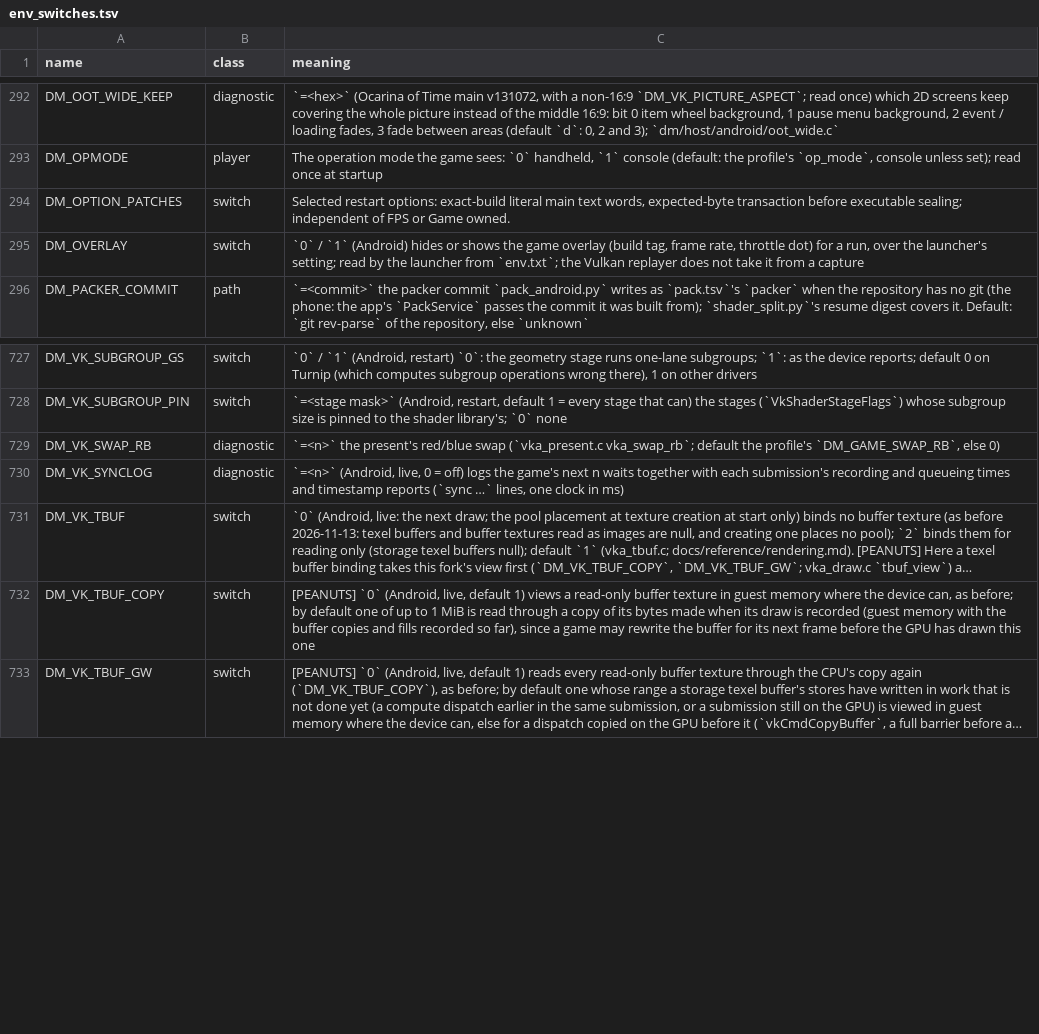
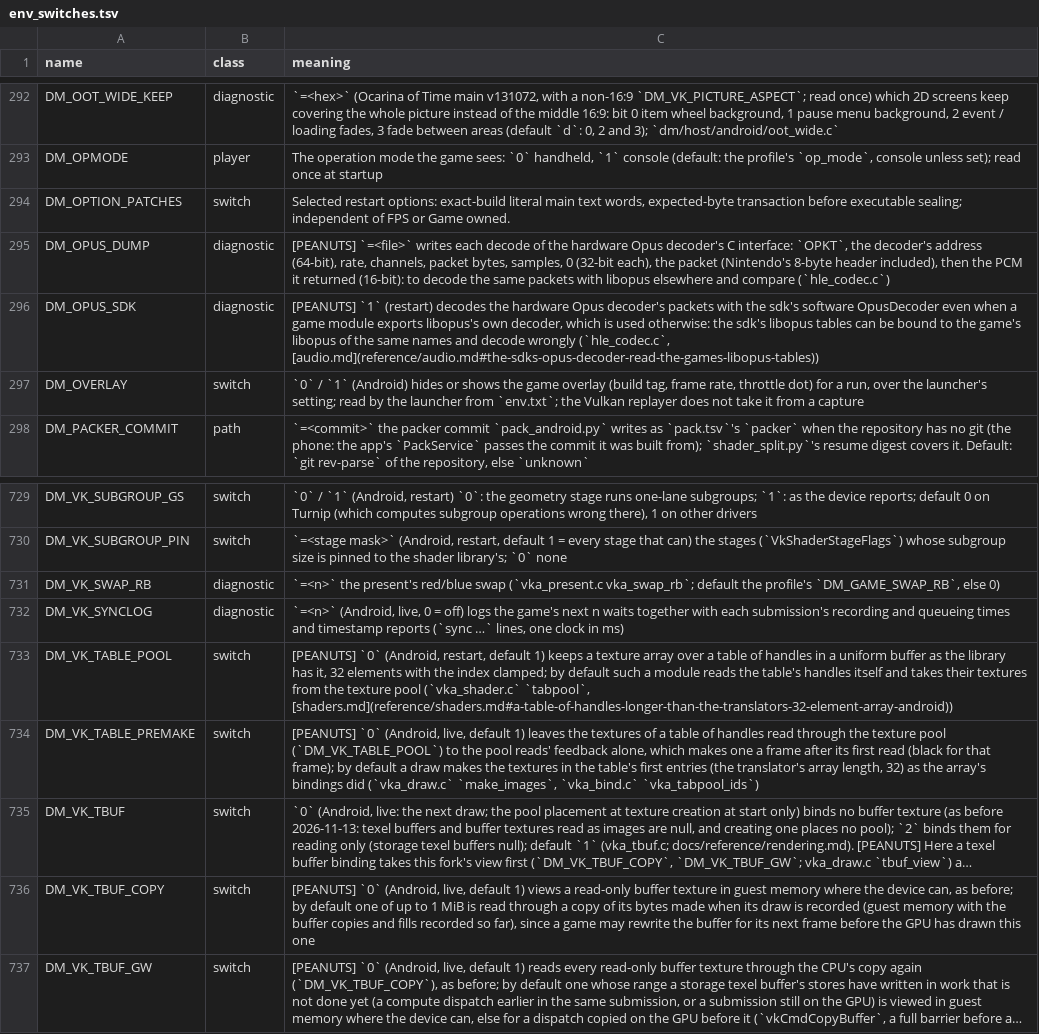
Before and after one commit to Alliance-Sky/peanuts-native, a TSV file: docs/env_switches.tsv, drawn as a sheet; only a part is shown, gaps mark what is left out; long unchanged cells end in …; the diff names each change by its address in the sheet, - before the commit and + after, or states it on an @@ line.

Commit message:
Hogwarts Legacy (0100F7E00C70E000, 1.0.5): a profile, material textures, texel buffers, the game's own libopus (#95)
Squashed from PR #95 (seven commits and their merges of main).

- A provisional profile with the shader tables of 1.0.5 (v327680).
- nn::nsd::GetApplicationServerEnvironmentType answers retail Lp (the game
  stopped at boot without it).
- Vulkan library: handles in a game uniform buffer with their sampler in c2
  get a uniform slot (TEX_UBO), and descriptor arrays read at a computed
  index are decorated NonUniform (the world black behind the HUD, 8x8 blocks
  of another light's shadow).
- Vulkan replay: the texel buffer view table starts again when 7/8 full, and
  a read-only texel buffer is copied once per submission (13-14 fps after
  the first spell and in cutscenes).
- Hardware Opus decoder: decodes with the game's own libopus when a game
  module exports it (voices and music muffled; DM_OPUS_SDK=1 keeps the sdk's).
- A texture array over a table of handles in a uniform buffer is read
  through the texture pool (red floor in castle interiors), with the first
  32 entries made before the draw (one-frame black on the cliff path).
- Docs: reference sections, the symptom index, the edits table.

Co-authored-by: igawa6 <99118851+igawa6@users.noreply.github.com>

```diff
--- a/docs/env_switches.tsv
+++ b/docs/env_switches.tsv
+row 295: DM_OPUS_DUMP | diagnostic | [PEANUTS] `=<file>` writes each decode of the hardware Opus decoder's C interface: `OPKT`, the decoder's address (64-bit), rate, channels, packet bytes, samples, 0 (32-bit each), the packet (Nintendo's 8-byte header included), then the PCM it returned (16-bit): to decode the same packets with libopus elsewhere and compare (`hle_codec.c`)
+row 296: DM_OPUS_SDK | diagnostic | [PEANUTS] `1` (restart) decodes the hardware Opus decoder's packets with the sdk's software OpusDecoder even when a game module exports libopus's own decoder, which is used otherwise: the sdk's libopus tables can be bound to the game's libopus of the same names and decode wrongly (`hle_codec.c`, [audio.md](reference/audio.md#the-sdks-opus-decoder-read-the-games-libopus-tables))
+row 733: DM_VK_TABLE_POOL | switch | [PEANUTS] `0` (Android, restart, default 1) keeps a texture array over a table of handles in a uniform buffer as the library has it, 32 elements with the index clamped; by default such a module reads the table's handles itself and takes their textures from the texture pool (`vka_shader.c` `tabpool`, [shaders.md](reference/shaders.md#a-table-of-handles-longer-than-the-translators-32-element-array-android))
+row 734: DM_VK_TABLE_PREMAKE | switch | [PEANUTS] `0` (Android, live, default 1) leaves the textures of a table of handles read through the texture pool (`DM_VK_TABLE_POOL`) to the pool reads' feedback alone, which makes one a frame after its first read (black for that frame); by default a draw makes the textures in the table's first entries (the translator's array length, 32) as the array's bindings did (`vka_draw.c` `make_images`, `vka_bind.c` `vka_tabpool_ids`)
```
Also changed, not shown: docs/advanced_settings.tsv, 37 other files.
